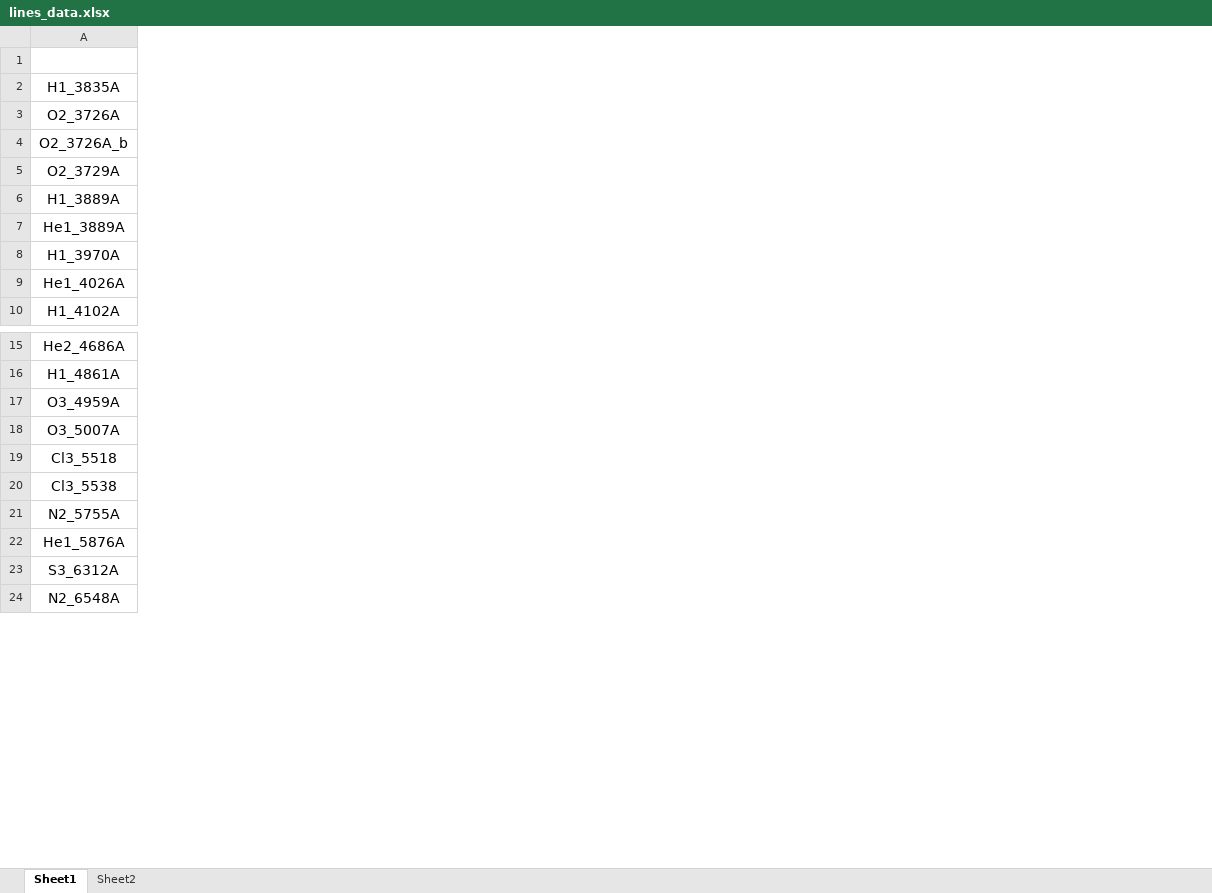
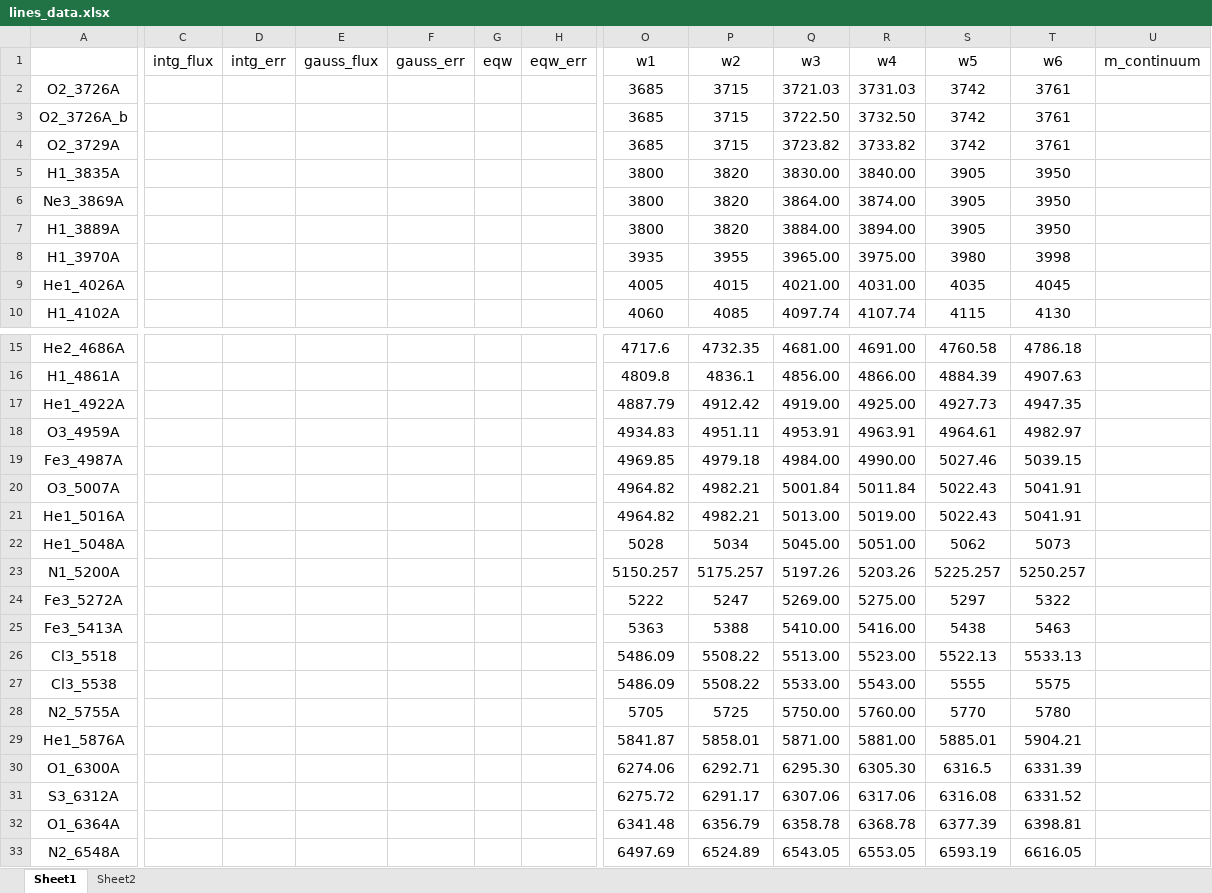
Before and after one commit to Vital-Fernandez/spectra-synthesizer, an Excel workbook: src/specsyzer/literature_data/lines_data.xlsx, sheet Sheet1, drawn as a sheet; only a part is shown, gaps mark what is left out; values as stored, in another font and other column widths than the file's, no borders; removed rows and columns are numbered as before the commit, all else as after; rows hold the shown columns only; the diff covers the shown part only; the diff names each change by its address in the sheet, - before the commit and + after, or states it on an @@ line.

```diff
--- a/src/specsyzer/literature_data/lines_data.xlsx (sheet Sheet1)
+++ b/src/specsyzer/literature_data/lines_data.xlsx (sheet Sheet1)
+column C (intg_flux), empty
+column D (intg_err), empty
+column E (gauss_flux), empty
+column F (gauss_err), empty
+column G (eqw), empty
+column H (eqw_err), empty
+column O (w1), rows 2-4: all 3685; rows 7-10: 3800 | 3935 | 4005 | 4060; rows 15-16: 4717.6 | 4809.8; row 18: 4934.83; row 20: 4964.82; rows 26-29: 5486.09 | 5486.09 | 5705 | 5841.87; row 31: 6275.72; row 33: 6497.69
+column P (w2), rows 2-4: all 3715; rows 7-10: 3820 | 3955 | 4015 | 4085; rows 15-16: 4732.35 | 4836.1; row 18: 4951.11; row 20: 4982.21; rows 26-29: 5508.22 | 5508.22 | 5725 | 5858.01; row 31: 6291.17; row 33: 6524.89
+column Q (w3), rows 2-4: 3721.03 | 3722.50 | 3723.82; rows 7-10: 3884.00 | 3965.00 | 4021.00 | 4097.74; rows 15-16: 4681.00 | 4856.00; row 18: 4953.91; row 20: 5001.84; rows 26-29: 5513.00 | 5533.00 | 5750.00 | 5871.00; row 31: 6307.06; row 33: 6543.05
+column R (w4), rows 2-4: 3731.03 | 3732.50 | 3733.82; rows 7-10: 3894.00 | 3975.00 | 4031.00 | 4107.74; rows 15-16: 4691.00 | 4866.00; row 18: 4963.91; row 20: 5011.84; rows 26-29: 5523.00 | 5543.00 | 5760.00 | 5881.00; row 31: 6317.06; row 33: 6553.05
+column S (w5), rows 2-4: all 3742; rows 7-10: 3905 | 3980 | 4035 | 4115; rows 15-16: 4760.58 | 4884.39; row 18: 4964.61; row 20: 5022.43; rows 26-29: 5522.13 | 5555 | 5770 | 5885.01; row 31: 6316.08; row 33: 6593.19
+column T (w6), rows 2-4: all 3761; rows 7-10: 3950 | 3998 | 4045 | 4130; rows 15-16: 4786.18 | 4907.63; row 18: 4982.97; row 20: 5041.91; rows 26-29: 5533.13 | 5575 | 5780 | 5904.21; row 31: 6331.52; row 33: 6616.05
+column U (m_continuum), empty
@@ row 2 moved to row 5: H1_3835A @@
+row 6: Ne3_3869A |  |  |  |  |  |  | 3800 | 3820 | 3864.00 | 3874.00 | 3905 | 3950
-row 7: He1_3889A
+row 17: He1_4922A |  |  |  |  |  |  | 4887.79 | 4912.42 | 4919.00 | 4925.00 | 4927.73 | 4947.35
+row 19: Fe3_4987A |  |  |  |  |  |  | 4969.85 | 4979.18 | 4984.00 | 4990.00 | 5027.46 | 5039.15
+row 21: He1_5016A |  |  |  |  |  |  | 4964.82 | 4982.21 | 5013.00 | 5019.00 | 5022.43 | 5041.91
+row 22: He1_5048A |  |  |  |  |  |  | 5028 | 5034 | 5045.00 | 5051.00 | 5062 | 5073
+row 23: N1_5200A |  |  |  |  |  |  | 5150.257 | 5175.257 | 5197.26 | 5203.26 | 5225.257 | 5250.257
+row 24: Fe3_5272A |  |  |  |  |  |  | 5222 | 5247 | 5269.00 | 5275.00 | 5297 | 5322
+row 25: Fe3_5413A |  |  |  |  |  |  | 5363 | 5388 | 5410.00 | 5416.00 | 5438 | 5463
+row 30: O1_6300A |  |  |  |  |  |  | 6274.06 | 6292.71 | 6295.30 | 6305.30 | 6316.5 | 6331.39
+row 32: O1_6364A |  |  |  |  |  |  | 6341.48 | 6356.79 | 6358.78 | 6368.78 | 6377.39 | 6398.81
```
Also changed, not shown: 2 added rows, 9 added columns and 1 edited cell elsewhere in this sheet, sheet Sheet2, 6 other files.
